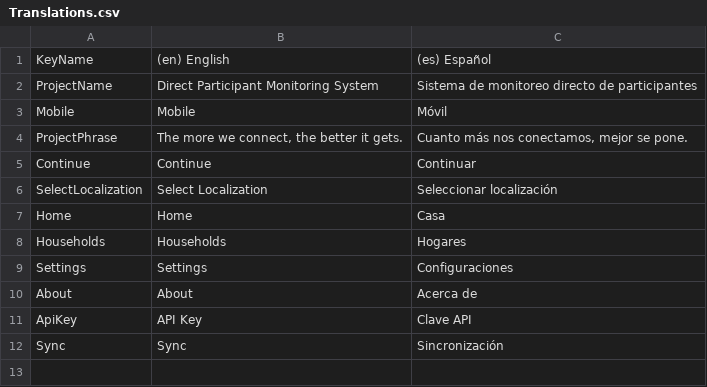
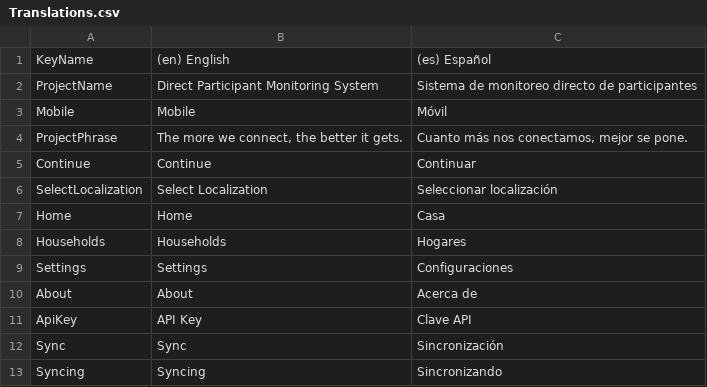
Before and after one commit to USDepartmentofLabor/Mobile-Child-Labor-Participant-Monitoring-Application, a CSV file: Translations.csv, drawn as a sheet; the diff names each change by its address in the sheet, - before the commit and + after, or states it on an @@ line.

Commit message:
added translation for"Syncing"

```diff
--- a/Translations.csv
+++ b/Translations.csv
+row 13: Syncing | Syncing | Sincronizando
```
Also changed, not shown: 2 other files.
